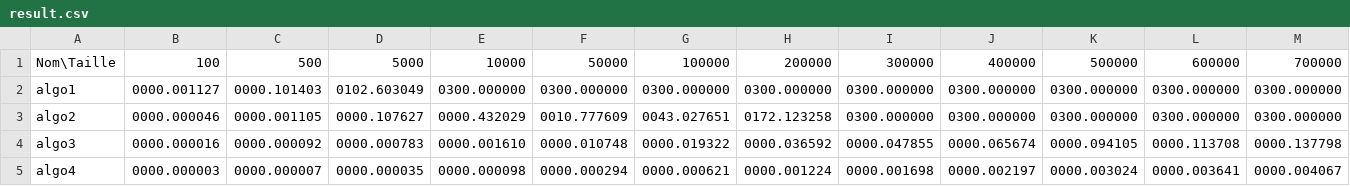
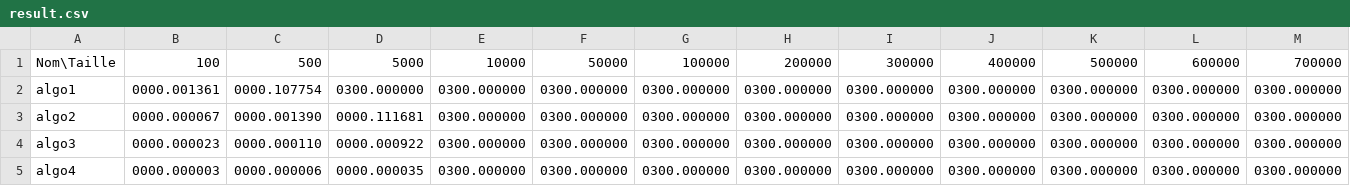
Before and after one commit to AzaeI/ComplexiteM1, a CSV file: result.csv, drawn as a sheet; only a part is shown; the diff covers the shown part only; the diff names each change by its address in the sheet, - before the commit and + after, or states it on an @@ line.

```diff
--- a/result.csv
+++ b/result.csv
-B2: 0000.001127
+B2: 0000.001361
-C2: 0000.101403
+C2: 0000.107754
-D2: 0102.603049
+D2: 0300.000000
-B3: 0000.000046
+B3: 0000.000067
-C3: 0000.001105
+C3: 0000.001390
-D3: 0000.107627
+D3: 0000.111681
-E3: 0000.432029
+E3: 0300.000000
-F3: 0010.777609
+F3: 0300.000000
-G3: 0043.027651
+G3: 0300.000000
-H3: 0172.123258
+H3: 0300.000000
-B4: 0000.000016
+B4: 0000.000023
-C4: 0000.000092
+C4: 0000.000110
-D4: 0000.000783
+D4: 0000.000922
-E4: 0000.001610
+E4: 0300.000000
-F4: 0000.010748
+F4: 0300.000000
-G4: 0000.019322
+G4: 0300.000000
-H4: 0000.036592
+H4: 0300.000000
-I4: 0000.047855
+I4: 0300.000000
-J4: 0000.065674
+J4: 0300.000000
-K4: 0000.094105
+K4: 0300.000000
-L4: 0000.113708
+L4: 0300.000000
-M4: 0000.137798
+M4: 0300.000000
-C5: 0000.000007
+C5: 0000.000006
-E5: 0000.000098
+E5: 0300.000000
-F5: 0000.000294
+F5: 0300.000000
-G5: 0000.000621
+G5: 0300.000000
-H5: 0000.001224
+H5: 0300.000000
-I5: 0000.001698
+I5: 0300.000000
-J5: 0000.002197
+J5: 0300.000000
-K5: 0000.003024
+K5: 0300.000000
-L5: 0000.003641
+L5: 0300.000000
-M5: 0000.004067
+M5: 0300.000000
```
Also changed, not shown: 6 edited cells elsewhere in this file, 23 other files.
